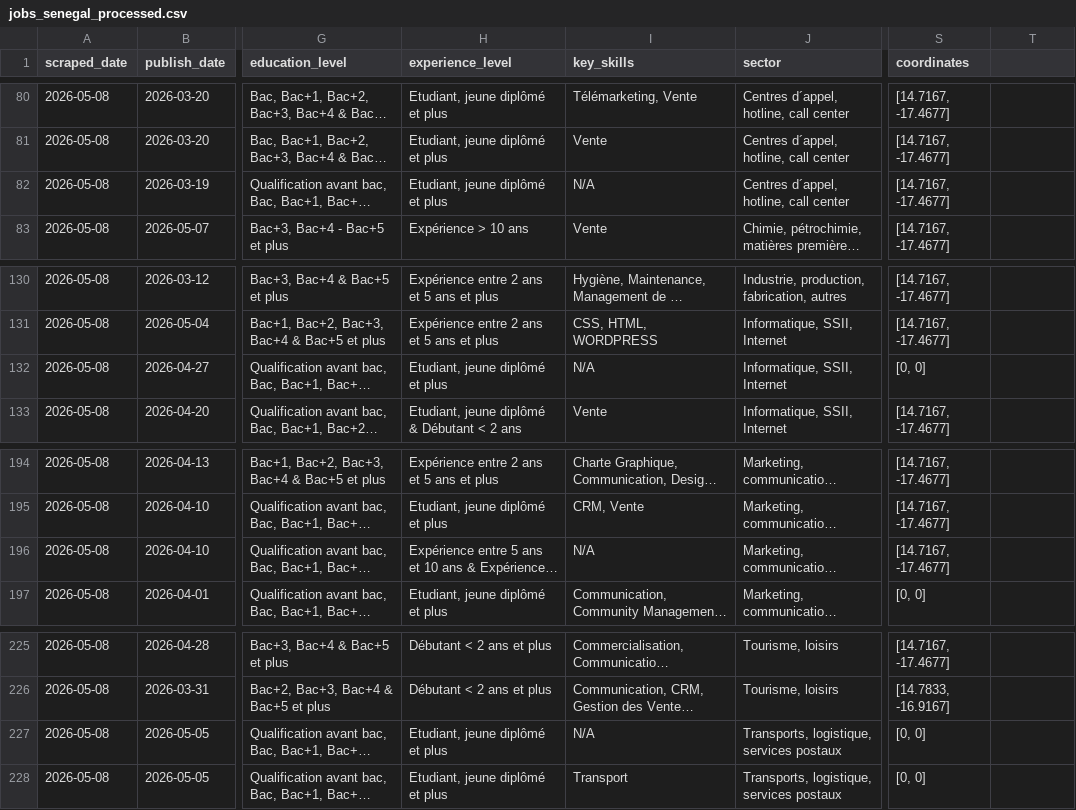
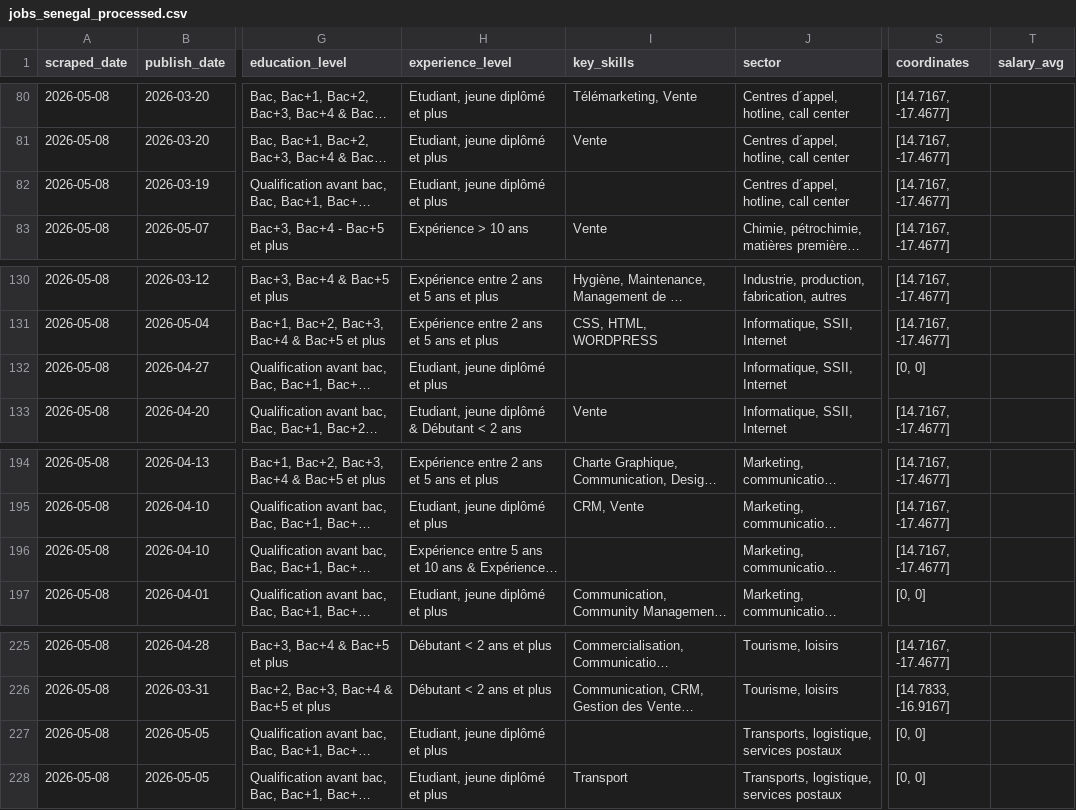
Before and after one commit to El-Mansour-gaye/senegal_job_insight_3, a CSV file: public/data/jobs_senegal_processed.csv, drawn as a sheet; only a part is shown, gaps mark what is left out; long unchanged cells end in …; the diff covers the shown part only; the diff names each change by its address in the sheet, - before the commit and + after, or states it on an @@ line.

```diff
--- a/public/data/jobs_senegal_processed.csv
+++ b/public/data/jobs_senegal_processed.csv
-T1: (empty)
+T1: salary_avg
-I82 (key_skills): N/A
+I82 (key_skills): (empty)
-I132 (key_skills): N/A
+I132 (key_skills): (empty)
-I196 (key_skills): N/A
+I196 (key_skills): (empty)
-I227 (key_skills): N/A
+I227 (key_skills): (empty)
```
Also changed, not shown: 9 edited cells elsewhere in this file, 2 other files.
